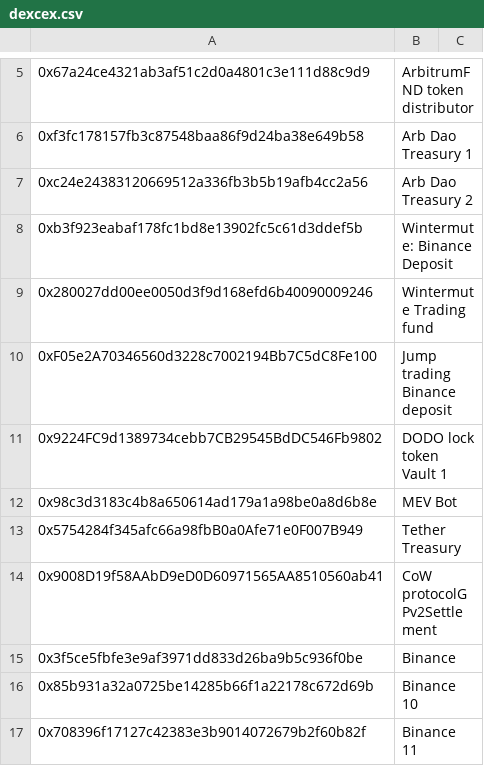
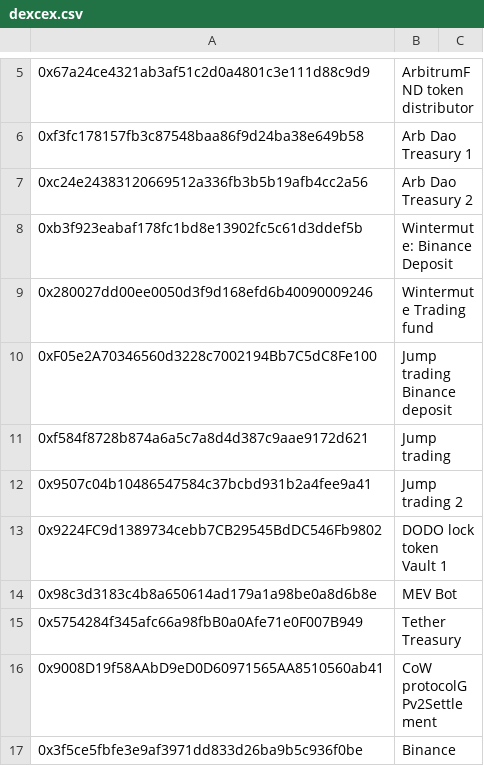
Before and after one commit to huangkuan/whalewatch, a CSV file: labelscsv/dexcex.csv, drawn as a sheet; only a part is shown, gaps mark what is left out; the shorter side is filled out with more unchanged rows; the diff names each change by its address in the sheet, - before the commit and + after, or states it on an @@ line.

Commit message:
not monitoring jump trading

```diff
--- a/labelscsv/dexcex.csv
+++ b/labelscsv/dexcex.csv
+row 11: 0xf584f8728b874a6a5c7a8d4d387c9aae9172d621 | Jump trading
+row 12: 0x9507c04b10486547584c37bcbd931b2a4fee9a41 | Jump trading 2
```
Also changed, not shown: labelscsv/watched.csv, test.csv.
